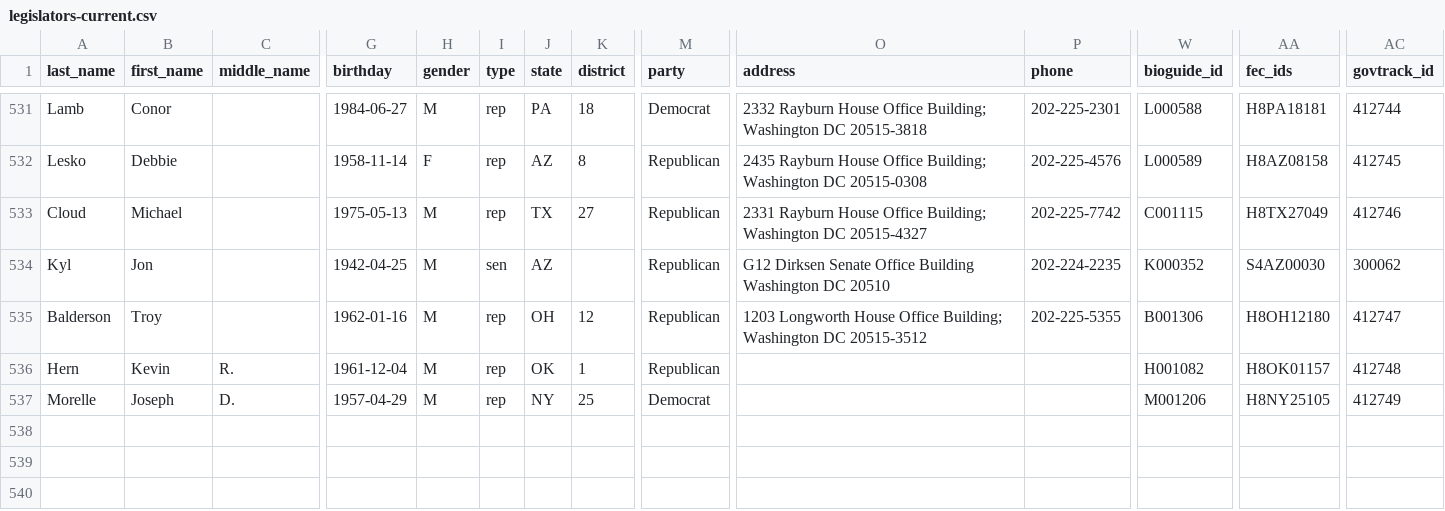
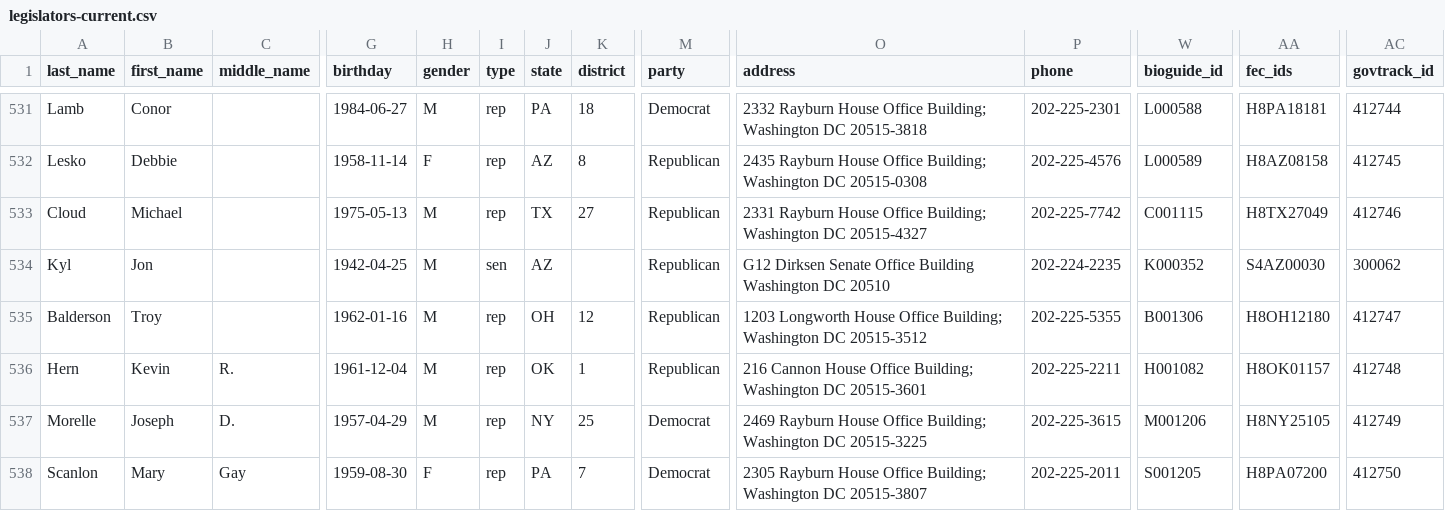
Before and after one commit to unitedstates/congress-legislators, a CSV file: legislators-current.csv, drawn as a sheet; only a part is shown, gaps mark what is left out; rows hold the shown columns only; the diff names each change by its address in the sheet, - before the commit and + after, or states it on an @@ line.

```diff
--- a/legislators-current.csv
+++ b/legislators-current.csv
-O536 (address): (empty)
+O536 (address): 216 Cannon House Office Building; Washington DC 20515-3601
-P536 (phone): (empty)
+P536 (phone): 202-225-2211
-O537 (address): (empty)
+O537 (address): 2469 Rayburn House Office Building; Washington DC 20515-3225
-P537 (phone): (empty)
+P537 (phone): 202-225-3615
+row 538: Scanlon | Mary | Gay | 1959-08-30 | F | rep | PA | 7 | Democrat | 2305 Rayburn House Office Building; Washington DC 20515-3807 | 202-225-2011 | S001205 | H8PA07200 | 412750
```
Also changed, not shown: 2 other files.
